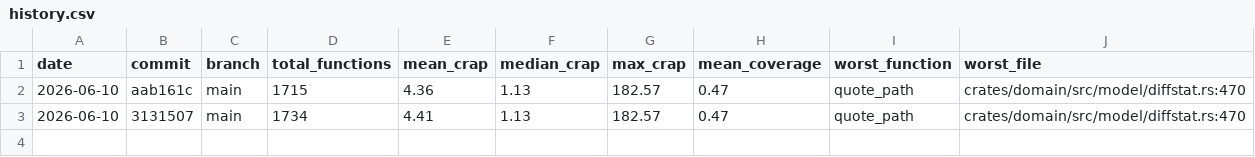
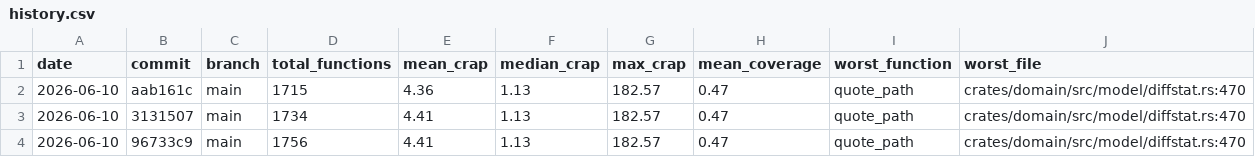
Before and after one commit to igouss/gitweb-rs, a CSV file: metrics/history.csv, drawn as a sheet; the diff names each change by its address in the sheet, - before the commit and + after, or states it on an @@ line.

Commit message:
tracker: close h9i (full name-rev ancestor naming) + file 6im, CRAP snapshot
gitweb_in_rust-h9i

```diff
--- a/metrics/history.csv
+++ b/metrics/history.csv
+row 4: 2026-06-10 | 96733c9 | main | 1756 | 4.41 | 1.13 | 182.57 | 0.47 | quote_path | crates/domain/src/model/diffstat.rs:470
```
Also changed, not shown: 1 other file.
